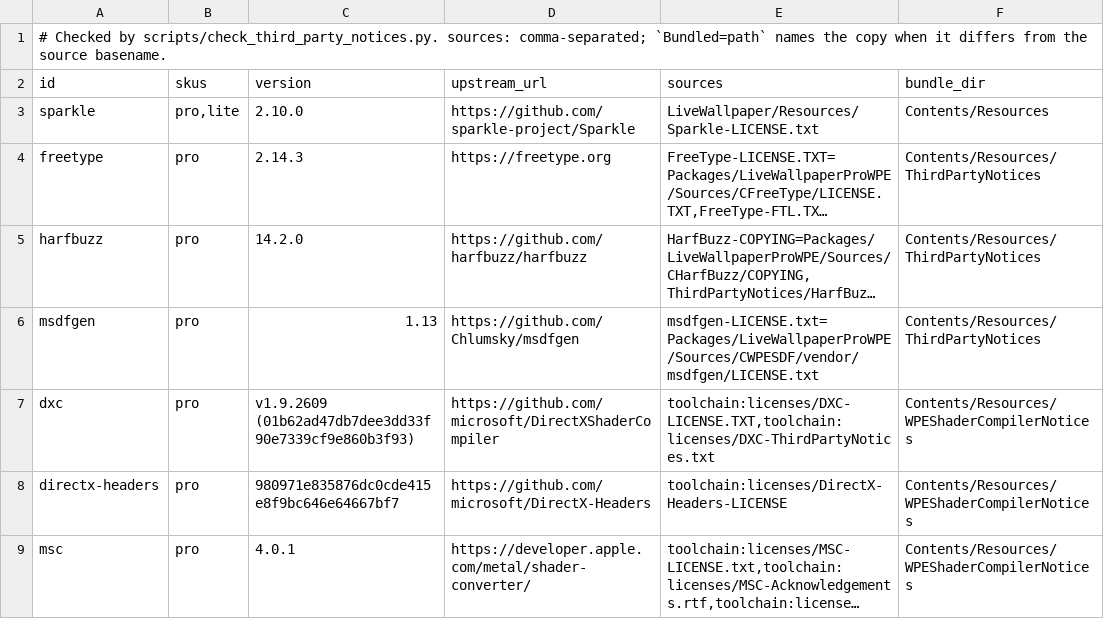
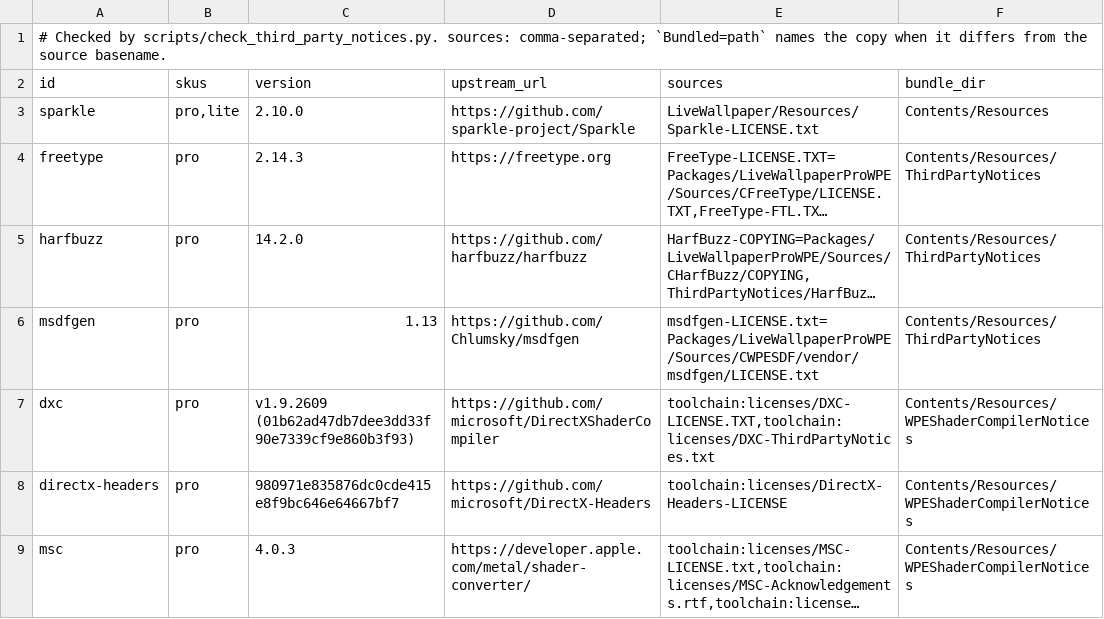
Before and after one commit to Paradox07127/macos-wallpaperengine, a TSV file: ThirdPartyNotices/manifest.tsv, drawn as a sheet; long unchanged cells end in …; the diff names each change by its address in the sheet, - before the commit and + after, or states it on an @@ line.

Commit message:
Correct bundled Metal Shader Converter 4.0.3 attribution

```diff
--- a/ThirdPartyNotices/manifest.tsv
+++ b/ThirdPartyNotices/manifest.tsv
-C9 (version): 4.0.1
+C9 (version): 4.0.3
```
Also changed, not shown: 1 other file.
